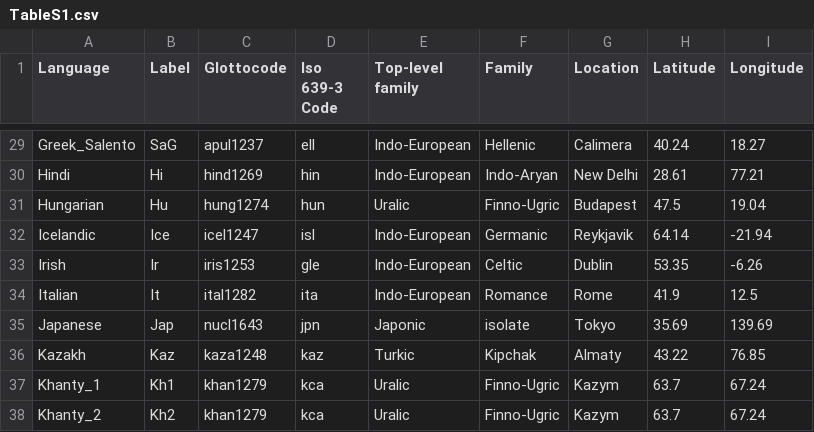
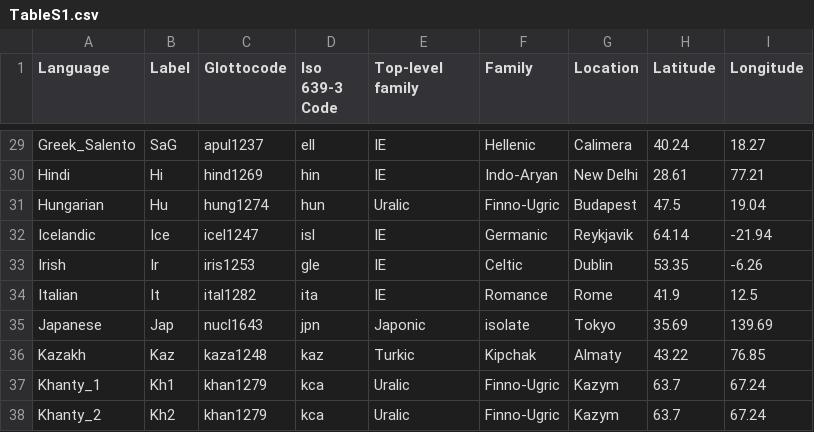
Before and after one commit to AndreaCeolin/FormalSyntax, a CSV file: Figures_Supplementary/TableS1.csv, drawn as a sheet; only a part is shown, gaps mark what is left out; the diff covers the shown part only; the diff names each change by its address in the sheet, - before the commit and + after, or states it on an @@ line.

```diff
--- a/Figures_Supplementary/TableS1.csv
+++ b/Figures_Supplementary/TableS1.csv
-E29:E30 (Top-level family): Indo-European
+E29:E30 (Top-level family): IE
-E32:E34 (Top-level family): Indo-European
+E32:E34 (Top-level family): IE
```
Also changed, not shown: 42 edited cells elsewhere in this file, 17 other files.
